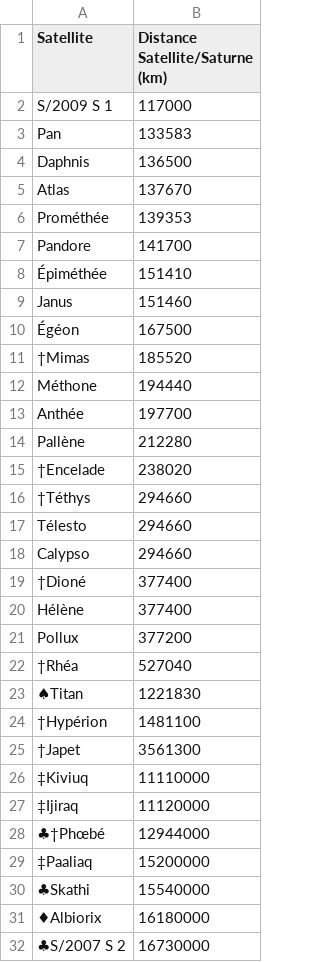
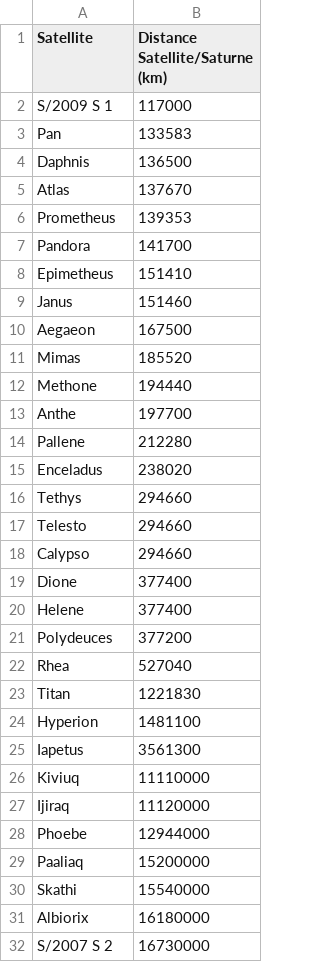
Before and after one commit to Myst3riis/Solaris, a CSV file: Lecointre_Everaert/info/satellitessaturne.csv, drawn as a sheet; only a part is shown; the diff covers the shown part only.

```diff
--- a/Lecointre_Everaert/info/satellitessaturne.csv
+++ b/Lecointre_Everaert/info/satellitessaturne.csv
@@ -5,28 +5,28 @@ Daphnis;136500
 Atlas;137670
-Prométhée;139353
-Pandore;141700
-Épiméthée;151410
+Prometheus;139353
+Pandora;141700
+Epimetheus;151410
 Janus;151460
-Égéon;167500
-†Mimas;185520
-Méthone;194440
-Anthée;197700
-Pallène;212280
-†Encelade;238020
-†Téthys;294660
-Télesto;294660
+Aegaeon;167500
+Mimas;185520
+Methone;194440
+Anthe;197700
+Pallene;212280
+Enceladus;238020
+Tethys;294660
+Telesto;294660
 Calypso;294660
-†Dioné;377400
-Hélène;377400
-Pollux;377200
-†Rhéa;527040
-♠Titan;1221830
-†Hypérion;1481100
-†Japet;3561300
-‡Kiviuq;11110000
-‡Ijiraq;11120000
-♣†Phœbé;12944000
-‡Paaliaq;15200000
-♣Skathi;15540000
-♦Albiorix;16180000
-♣S/2007 S 2;16730000
+Dione;377400
+Helene;377400
+Polydeuces;377200
+Rhea;527040
+Titan;1221830
+Hyperion;1481100
+Iapetus;3561300
+Kiviuq;11110000
+Ijiraq;11120000
+Phoebe;12944000
+Paaliaq;15200000
+Skathi;15540000
+Albiorix;16180000
+S/2007 S 2;16730000
```
Also changed, not shown: 31 edited cells elsewhere in this file, Lecointre_Everaert/info/satellitesneptune.csv, Lecointre_Everaert/info/satellitesuranus.csv, 20 other files.
